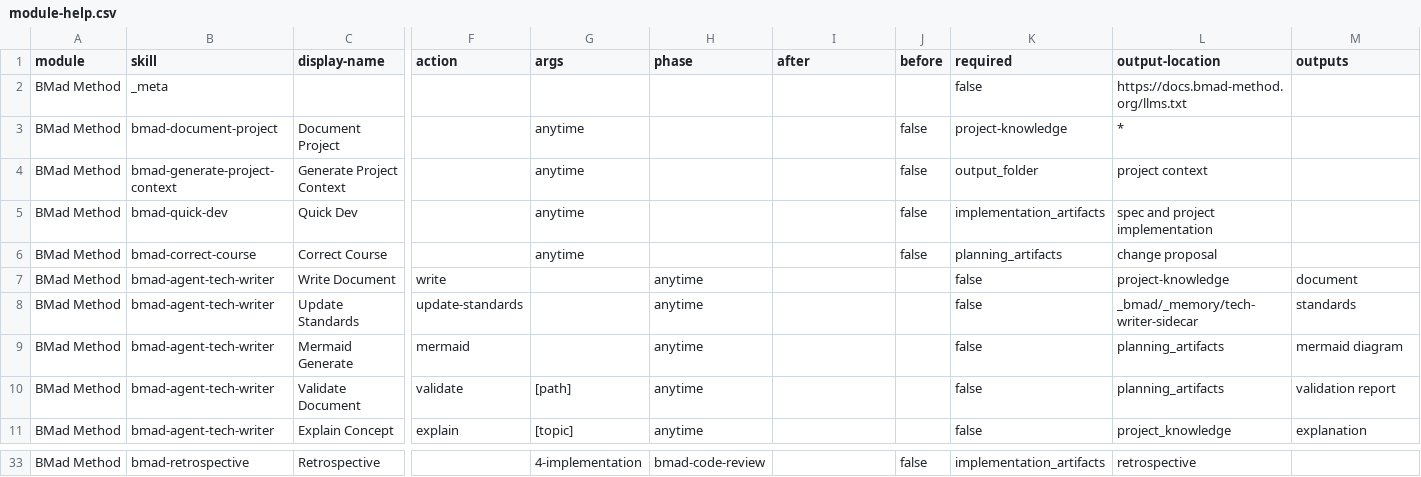
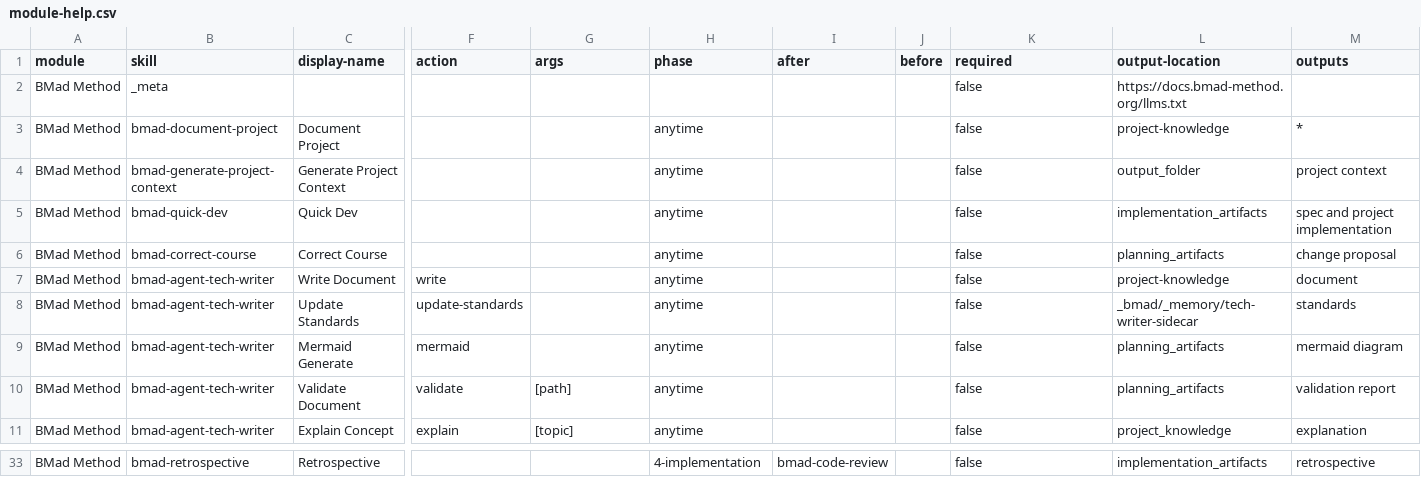
Before and after one commit to innoq/nebu, a CSV file: _bmad/bmm/module-help.csv, drawn as a sheet; only a part is shown, gaps mark what is left out; the diff covers the shown part only; the diff names each change by its address in the sheet, - before the commit and + after, or states it on an @@ line.

Commit message:
chore(core): update module-help.csv and manifest.yaml for customization support
- Added new `bmad-customize` skill to `module-help.csv` for agent/workflow customization.
- Updated `manifest.yaml` with new version `6.6.0`, added external module `bmb`, and updated module versions/SHAs.
- Adjusted `README.md` for TEA workflows to emphasize skill-driven step-file architecture over monolithic workflows.
- Updated `config.yaml` to include `project_name` and reflect changes in module versions.
- Revised `files-manifest.csv` with updated hashes and added new customization-related templates.

```diff
--- a/_bmad/bmm/module-help.csv
+++ b/_bmad/bmm/module-help.csv
-G3:G6 (args): anytime
+G3:G6 (args): (empty)
-H3:H6 (phase): (empty)
+H3:H6 (phase): anytime
-J3:J6 (before): false
+J3:J6 (before): (empty)
-K3 (required): project-knowledge
+K3 (required): false
-L3 (output-location): *
+L3 (output-location): project-knowledge
-M3 (outputs): (empty)
+M3 (outputs): *
-K4 (required): output_folder
+K4 (required): false
-L4 (output-location): project context
+L4 (output-location): output_folder
-M4 (outputs): (empty)
+M4 (outputs): project context
-K5 (required): implementation_artifacts
+K5 (required): false
-L5 (output-location): spec and project implementation
+L5 (output-location): implementation_artifacts
-M5 (outputs): (empty)
+M5 (outputs): spec and project implementation
-K6 (required): planning_artifacts
+K6 (required): false
-L6 (output-location): change proposal
+L6 (output-location): planning_artifacts
-M6 (outputs): (empty)
+M6 (outputs): change proposal
-G33 (args): 4-implementation
+G33 (args): (empty)
-H33 (phase): bmad-code-review
+H33 (phase): 4-implementation
-I33 (after): (empty)
+I33 (after): bmad-code-review
-J33 (before): false
+J33 (before): (empty)
-K33 (required): implementation_artifacts
+K33 (required): false
-L33 (output-location): retrospective
+L33 (output-location): implementation_artifacts
-M33 (outputs): (empty)
+M33 (outputs): retrospective
```
Also changed, not shown: 89 edited cells elsewhere in this file, _bmad/_config/bmad-help.csv, _bmad/_config/files-manifest.csv, 9 other files.
